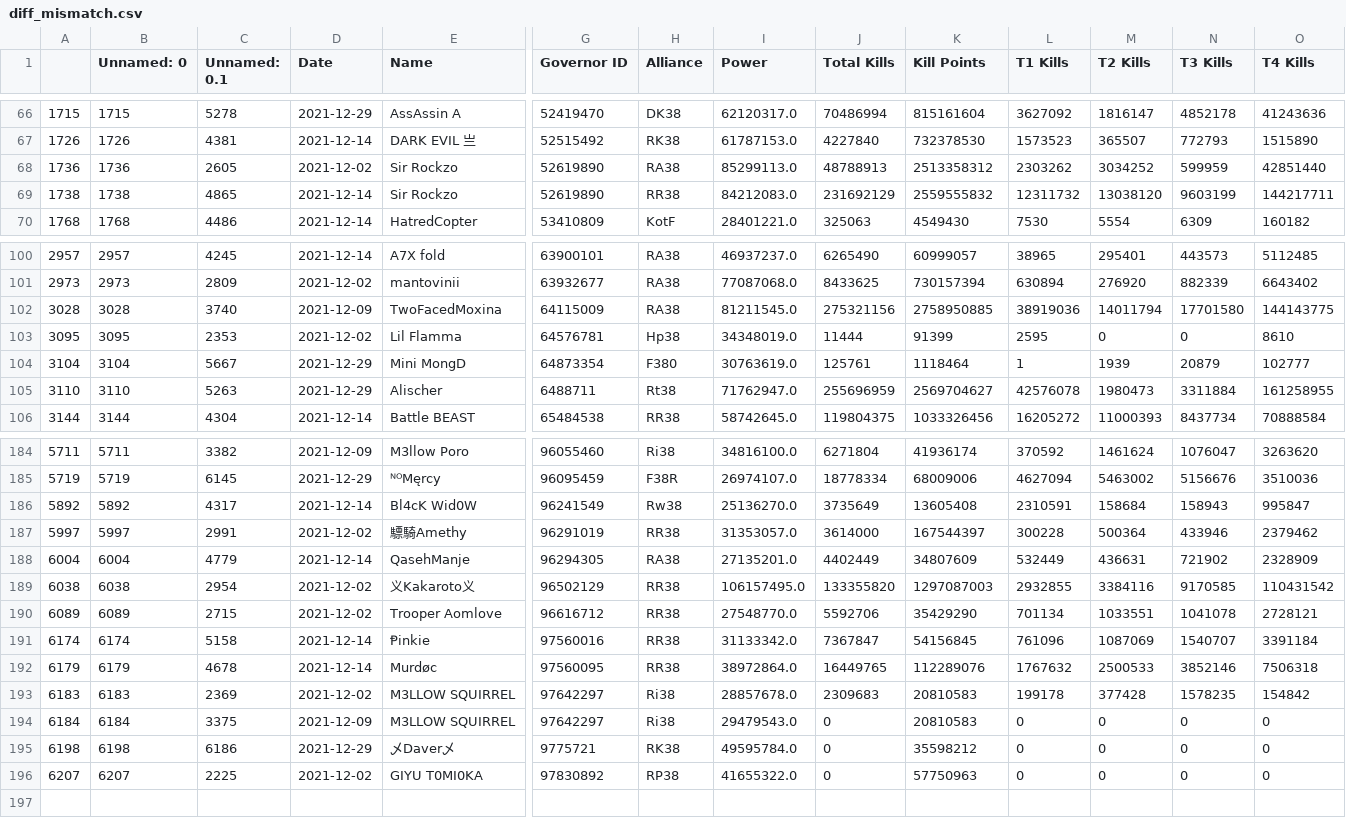
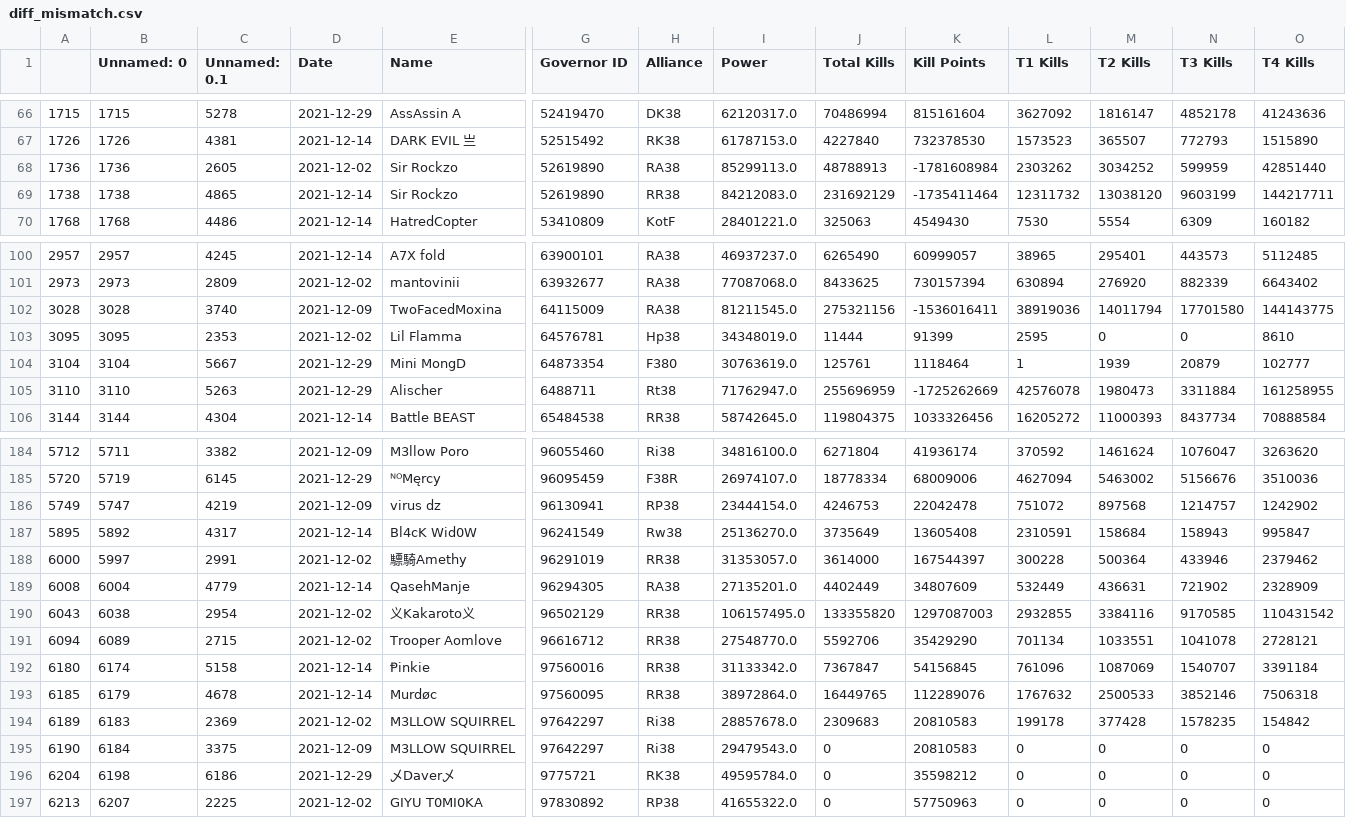
Before and after one commit to sacho/rok, a CSV file: diff_mismatch.csv, drawn as a sheet; only a part is shown, gaps mark what is left out; addresses are those after the commit; rows hold the shown columns only; the diff covers the shown part only; the diff names each change by its address in the sheet, - before the commit and + after, or states it on an @@ line.

```diff
--- a/diff_mismatch.csv
+++ b/diff_mismatch.csv
-K68 (Kill Points): 2513358312
+K68 (Kill Points): -1781608984
-K69 (Kill Points): 2559555832
+K69 (Kill Points): -1735411464
-K102 (Kill Points): 2758950885
+K102 (Kill Points): -1536016411
-K105 (Kill Points): 2569704627
+K105 (Kill Points): -1725262669
-A184: 5711
+A184: 5712
-A185: 5719
+A185: 5720
+row 186: 5749 | 5747 | 4219 | 2021-12-09 | virus dz | 96130941 | RP38 | 23444154.0 | 4246753 | 22042478 | 751072 | 897568 | 1214757 | 1242902
-A187: 5892
+A187: 5895
-A188: 5997
+A188: 6000
-A189: 6004
+A189: 6008
-A190: 6038
+A190: 6043
-A191: 6089
+A191: 6094
-A192: 6174
+A192: 6180
-A193: 6179
+A193: 6185
-A194: 6183
+A194: 6189
-A195: 6184
+A195: 6190
-A196: 6198
+A196: 6204
-A197: 6207
+A197: 6213
```
Also changed, not shown: 30 edited cells elsewhere in this file, 2338_newest_sanitized.csv, bbs.csv, 15 other files.
